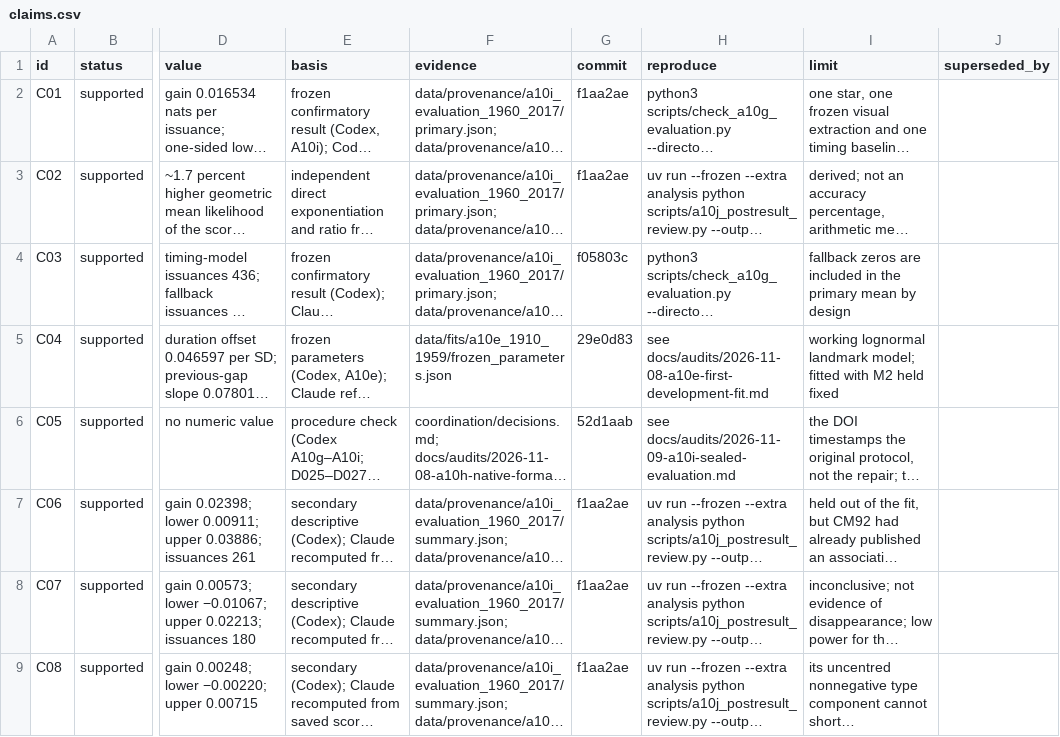
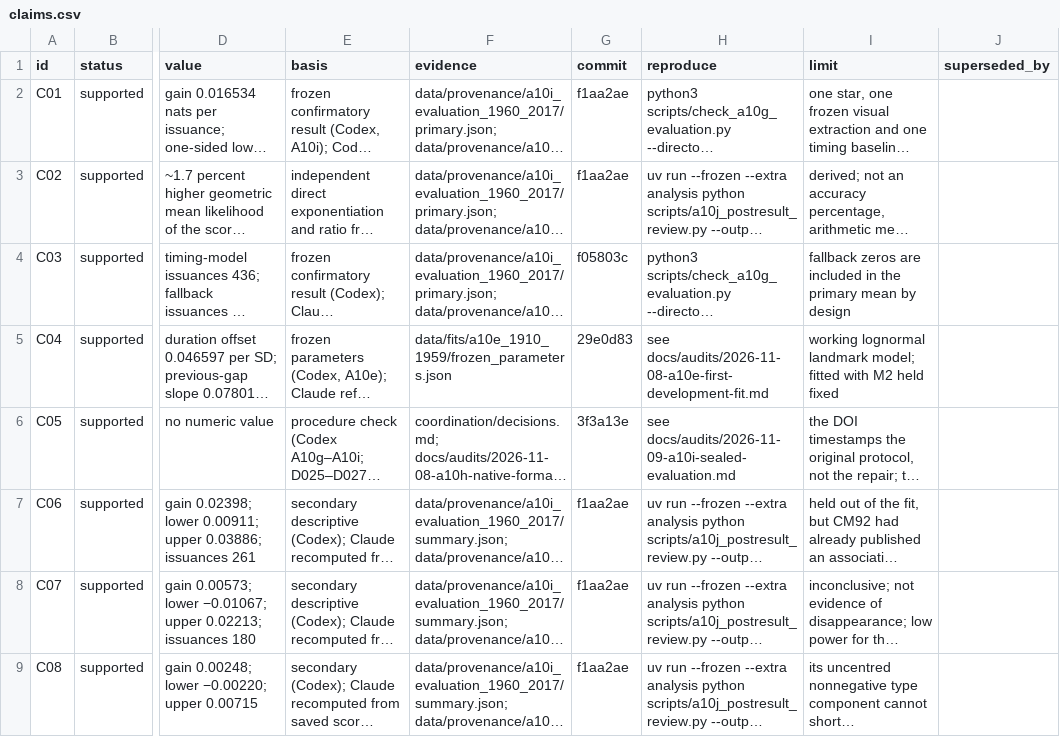
Before and after one commit to BWBrook/dwarf-nova-memory, a CSV file: manuscript/claims.csv, drawn as a sheet; only a part is shown, gaps mark what is left out; long unchanged cells end in …; the diff names each change by its address in the sheet, - before the commit and + after, or states it on an @@ line.

```diff
--- a/manuscript/claims.csv
+++ b/manuscript/claims.csv
-G6 (commit): 52d1aab
+G6 (commit): 3f3a13e
```
